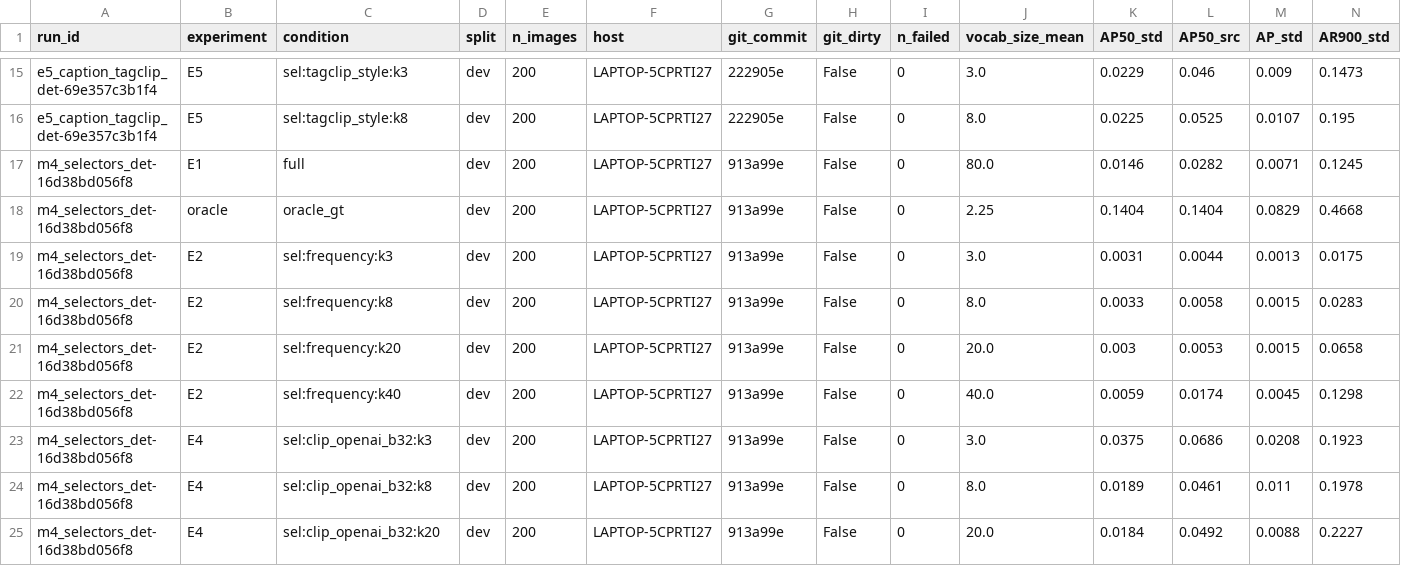
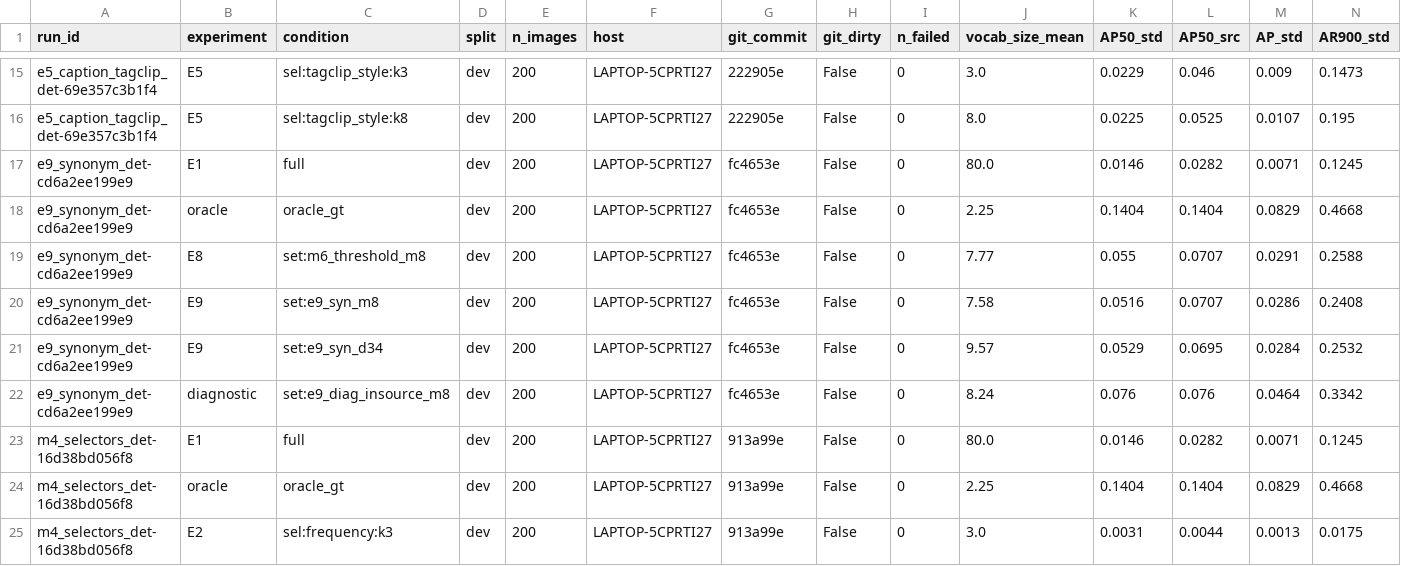
Before and after one commit to Himanshu-RG/Vision-Aerial-Imagery, a CSV file: outputs/metrics/registry.csv, drawn as a sheet; only a part is shown, gaps mark what is left out; the shorter side is filled out with more unchanged rows; rows hold the shown columns only; the diff names each change by its address in the sheet, - before the commit and + after, or states it on an @@ line.

Commit message:
E9 complete: synonym-aware selector gives no gain; D34 stays frozen (D43); registry incl. E9

```diff
--- a/outputs/metrics/registry.csv
+++ b/outputs/metrics/registry.csv
+row 17: e9_synonym_det-cd6a2ee199e9 | E1 | full | dev | 200 | LAPTOP-5CPRTI27 | fc4653e | False | 0 | 80.0 | 0.0146 | 0.0282 | 0.0071 | 0.1245
+row 18: e9_synonym_det-cd6a2ee199e9 | oracle | oracle_gt | dev | 200 | LAPTOP-5CPRTI27 | fc4653e | False | 0 | 2.25 | 0.1404 | 0.1404 | 0.0829 | 0.4668
+row 19: e9_synonym_det-cd6a2ee199e9 | E8 | set:m6_threshold_m8 | dev | 200 | LAPTOP-5CPRTI27 | fc4653e | False | 0 | 7.77 | 0.055 | 0.0707 | 0.0291 | 0.2588
+row 20: e9_synonym_det-cd6a2ee199e9 | E9 | set:e9_syn_m8 | dev | 200 | LAPTOP-5CPRTI27 | fc4653e | False | 0 | 7.58 | 0.0516 | 0.0707 | 0.0286 | 0.2408
+row 21: e9_synonym_det-cd6a2ee199e9 | E9 | set:e9_syn_d34 | dev | 200 | LAPTOP-5CPRTI27 | fc4653e | False | 0 | 9.57 | 0.0529 | 0.0695 | 0.0284 | 0.2532
+row 22: e9_synonym_det-cd6a2ee199e9 | diagnostic | set:e9_diag_insource_m8 | dev | 200 | LAPTOP-5CPRTI27 | fc4653e | False | 0 | 8.24 | 0.076 | 0.076 | 0.0464 | 0.3342
```
Also changed, not shown: 6 other files.
